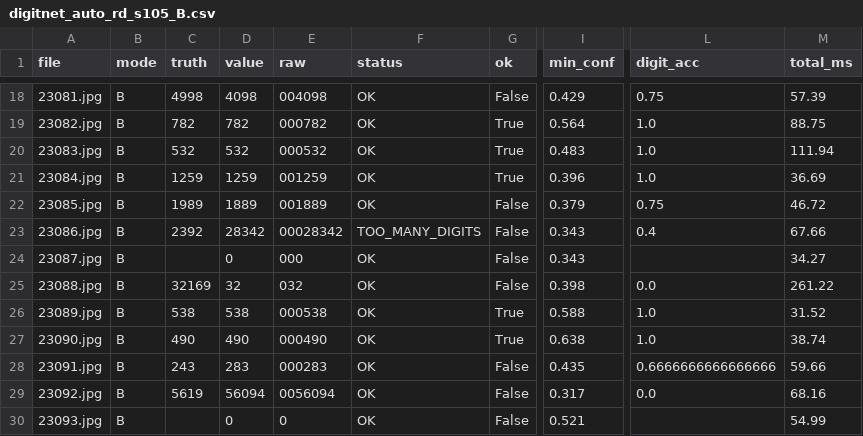
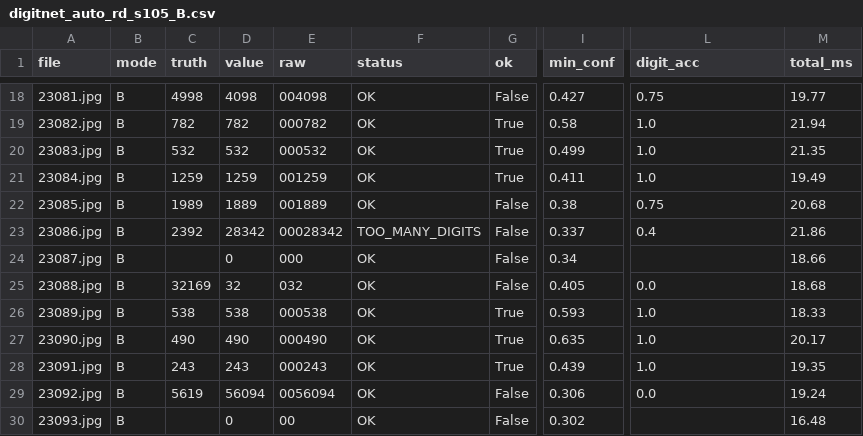
Before and after one commit to moain2026/almaham-3, a CSV file: benchmark/results/engines/digitnet_auto_rd_s105_B.csv, drawn as a sheet; only a part is shown, gaps mark what is left out; the diff covers the shown part only; the diff names each change by its address in the sheet, - before the commit and + after, or states it on an @@ line.

```diff
--- a/benchmark/results/engines/digitnet_auto_rd_s105_B.csv
+++ b/benchmark/results/engines/digitnet_auto_rd_s105_B.csv
-I18 (min_conf): 0.429
+I18 (min_conf): 0.427
-M18 (total_ms): 57.39
+M18 (total_ms): 19.77
-I19 (min_conf): 0.564
+I19 (min_conf): 0.58
-M19 (total_ms): 88.75
+M19 (total_ms): 21.94
-I20 (min_conf): 0.483
+I20 (min_conf): 0.499
-M20 (total_ms): 111.94
+M20 (total_ms): 21.35
-I21 (min_conf): 0.396
+I21 (min_conf): 0.411
-M21 (total_ms): 36.69
+M21 (total_ms): 19.49
-I22 (min_conf): 0.379
+I22 (min_conf): 0.38
-M22 (total_ms): 46.72
+M22 (total_ms): 20.68
-I23 (min_conf): 0.343
+I23 (min_conf): 0.337
-M23 (total_ms): 67.66
+M23 (total_ms): 21.86
-I24 (min_conf): 0.343
+I24 (min_conf): 0.34
-M24 (total_ms): 34.27
+M24 (total_ms): 18.66
-I25 (min_conf): 0.398
+I25 (min_conf): 0.405
-M25 (total_ms): 261.22
+M25 (total_ms): 18.68
-I26 (min_conf): 0.588
+I26 (min_conf): 0.593
-M26 (total_ms): 31.52
+M26 (total_ms): 18.33
-I27 (min_conf): 0.638
+I27 (min_conf): 0.635
-M27 (total_ms): 38.74
+M27 (total_ms): 20.17
-D28 (value): 283
+D28 (value): 243
-E28 (raw): 000283
+E28 (raw): 000243
-G28 (ok): False
+G28 (ok): True
-I28 (min_conf): 0.435
+I28 (min_conf): 0.439
-L28 (digit_acc): 0.6666666666666666
+L28 (digit_acc): 1.0
-M28 (total_ms): 59.66
+M28 (total_ms): 19.35
-I29 (min_conf): 0.317
+I29 (min_conf): 0.306
-M29 (total_ms): 68.16
+M29 (total_ms): 19.24
-E30 (raw): 0
+E30 (raw): 00
-I30 (min_conf): 0.521
+I30 (min_conf): 0.302
-M30 (total_ms): 54.99
+M30 (total_ms): 16.48
```
Also changed, not shown: 74 edited cells elsewhere in this file, benchmark/results/engines/digitnet_auto_rd_s105_A.csv, 11 other files.
